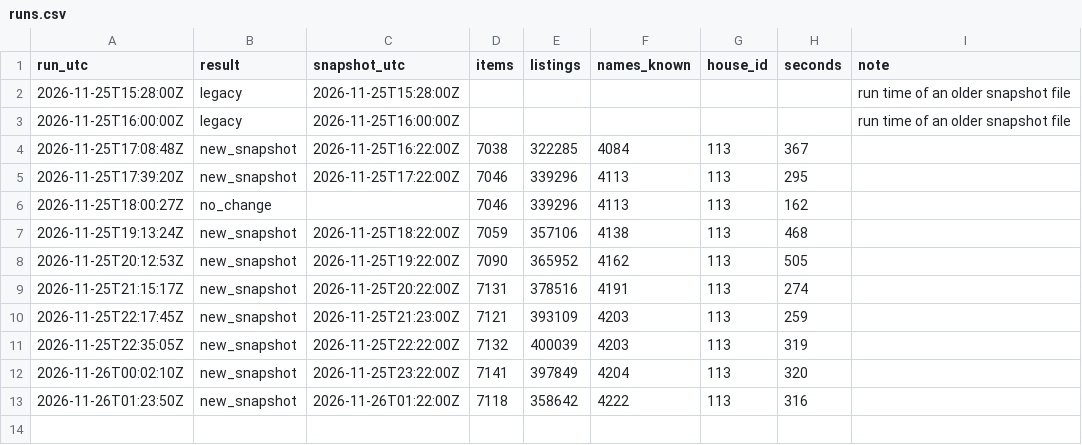
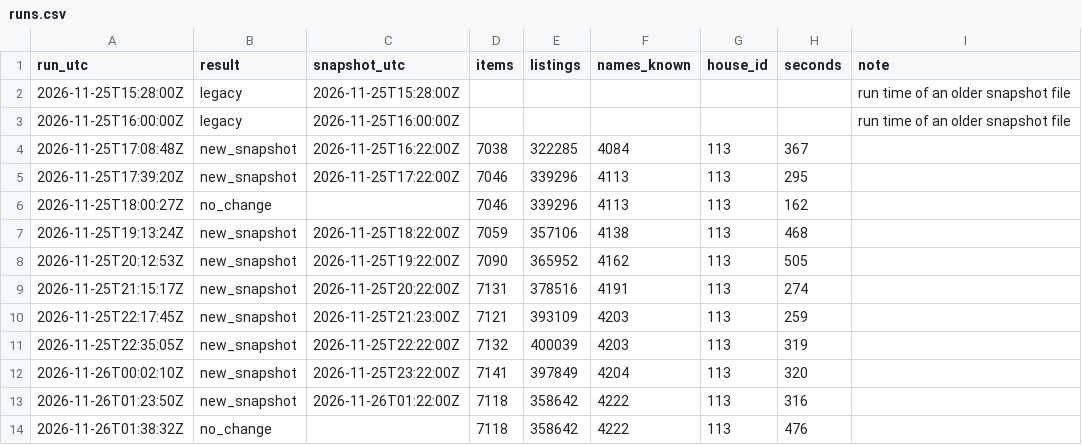
Before and after one commit to bolljohan1234/wowforeverAH, a CSV file: runs.csv, drawn as a sheet.

```diff
--- a/runs.csv
+++ b/runs.csv
@@ -13 +13,2 @@ run_utc,result,snapshot_utc,items,listings,names_known,house_id,seconds,note
 2026-11-26T01:23:50Z,new_snapshot,2026-11-26T01:22:00Z,7118,358642,4222,113,316,
+2026-11-26T01:38:32Z,no_change,,7118,358642,4222,113,476,
```
